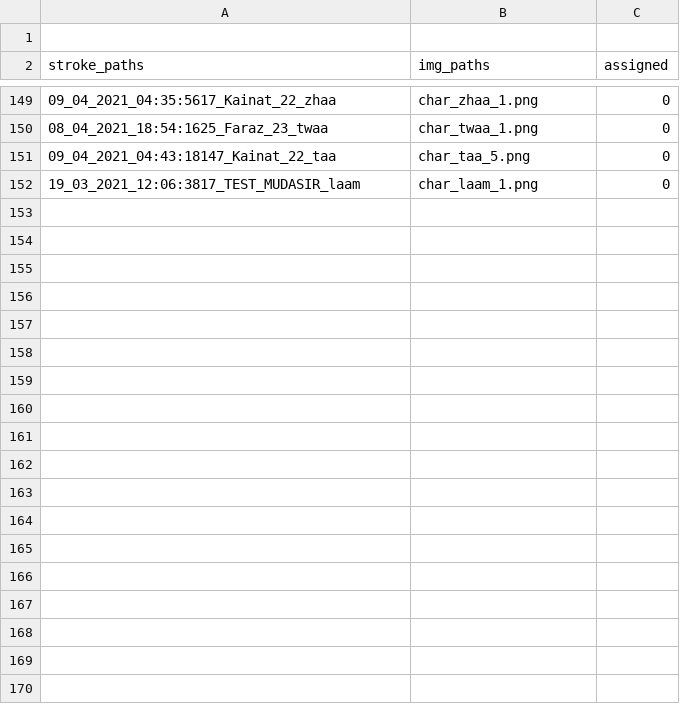
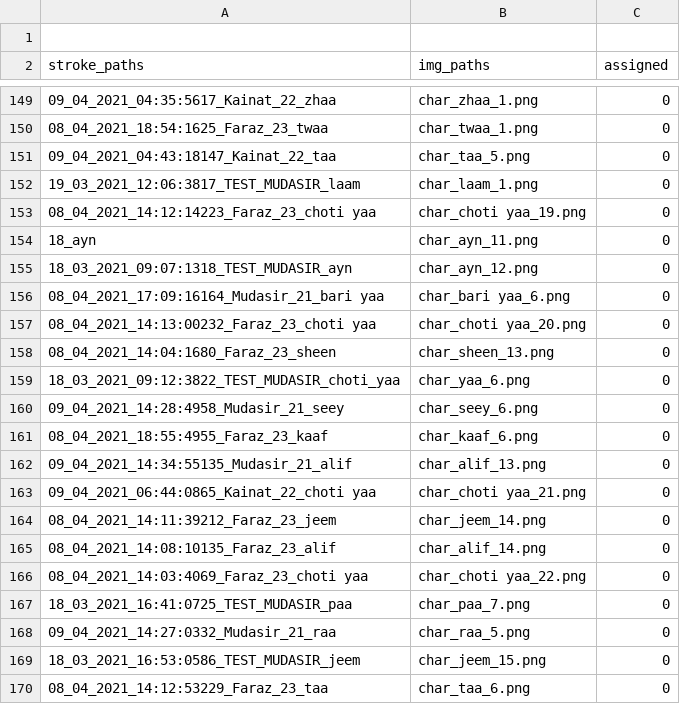
Before and after one commit to kaavish-ki-kavish/dataset_urdu_chars, a CSV file: image_paths.csv, drawn as a sheet; only a part is shown, gaps mark what is left out; the diff covers the shown part only; the diff names each change by its address in the sheet, - before the commit and + after, or states it on an @@ line.

Commit message:
images csv updated

```diff
--- a/image_paths.csv
+++ b/image_paths.csv
+row 153: 08_04_2021_14:12:14223_Faraz_23_choti yaa | char_choti yaa_19.png | 0
+row 154: 18_ayn | char_ayn_11.png | 0
+row 155: 18_03_2021_09:07:1318_TEST_MUDASIR_ayn | char_ayn_12.png | 0
+row 156: 08_04_2021_17:09:16164_Mudasir_21_bari yaa | char_bari yaa_6.png | 0
+row 157: 08_04_2021_14:13:00232_Faraz_23_choti yaa | char_choti yaa_20.png | 0
+row 158: 08_04_2021_14:04:1680_Faraz_23_sheen | char_sheen_13.png | 0
+row 159: 18_03_2021_09:12:3822_TEST_MUDASIR_choti_yaa | char_yaa_6.png | 0
+row 160: 09_04_2021_14:28:4958_Mudasir_21_seey | char_seey_6.png | 0
+row 161: 08_04_2021_18:55:4955_Faraz_23_kaaf | char_kaaf_6.png | 0
+row 162: 09_04_2021_14:34:55135_Mudasir_21_alif | char_alif_13.png | 0
+row 163: 09_04_2021_06:44:0865_Kainat_22_choti yaa | char_choti yaa_21.png | 0
+row 164: 08_04_2021_14:11:39212_Faraz_23_jeem | char_jeem_14.png | 0
+row 165: 08_04_2021_14:08:10135_Faraz_23_alif | char_alif_14.png | 0
+row 166: 08_04_2021_14:03:4069_Faraz_23_choti yaa | char_choti yaa_22.png | 0
+row 167: 18_03_2021_16:41:0725_TEST_MUDASIR_paa | char_paa_7.png | 0
+row 168: 09_04_2021_14:27:0332_Mudasir_21_raa | char_raa_5.png | 0
+row 169: 18_03_2021_16:53:0586_TEST_MUDASIR_jeem | char_jeem_15.png | 0
+row 170: 08_04_2021_14:12:53229_Faraz_23_taa | char_taa_6.png | 0
```
Also changed, not shown: 42 added rows elsewhere in this file.
